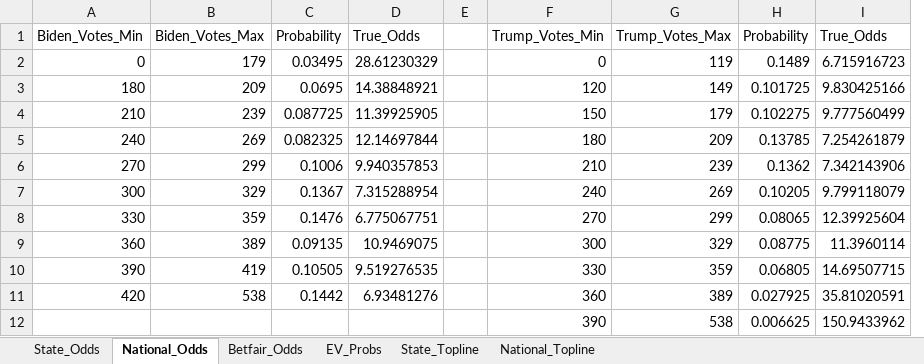
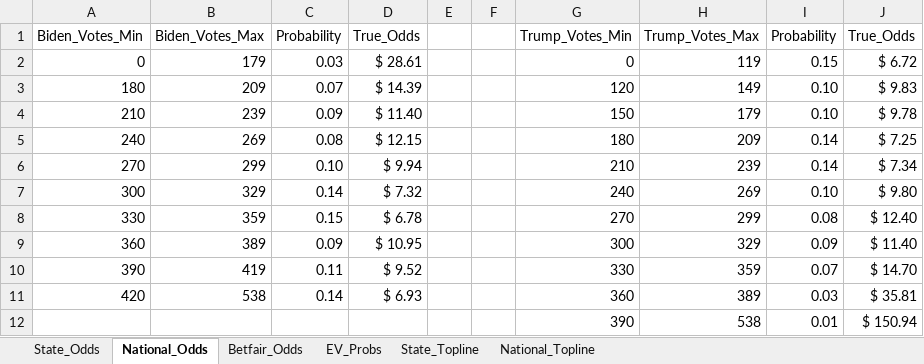
Before and after one commit to CandidHeartache/SportsBettingProject, an Excel workbook: 2020_election_data.xlsx, sheet National_Odds, drawn as a sheet; values as stored, in another font and other column widths than the file's, no borders; table styles not drawn; removed rows and columns are numbered as before the commit, all else as after; the diff names each change by its address in the sheet, - before the commit and + after, or states it on an @@ line.

```diff
--- a/2020_election_data.xlsx (sheet National_Odds)
+++ b/2020_election_data.xlsx (sheet National_Odds)
-column C, rows 1-11: Probability | 0.03495 | 0.0695 | 0.087725 | 0.082325 | 0.1006 | 0.1367 | 0.1476 | 0.09135 | 0.10505 | 0.1442
-column D, rows 1-11: True_Odds | 28.61230329 | 14.38848921 | 11.39925905 | 12.14697844 | 9.940357853 | 7.315288954 | 6.775067751 | 10.9469075 | 9.519276535 | 6.93481276
+column C, rows 1-11: Probability | 0.03 | 0.07 | 0.09 | 0.08 | 0.10 | 0.14 | 0.15 | 0.09 | 0.11 | 0.14
+column D, rows 1-11: True_Odds | $ 28.61 | $ 14.39 | $ 11.40 | $ 12.15 | $ 9.94 | $ 7.32 | $ 6.78 | $ 10.95 | $ 9.52 | $ 6.93
+column F, empty
-column H, rows 1-12: Probability | 0.1489 | 0.101725 | 0.102275 | 0.13785 | 0.1362 | 0.10205 | 0.08065 | 0.08775 | 0.06805 | 0.027925 | 0.006625
-column I, rows 1-12: True_Odds | 6.715916723 | 9.830425166 | 9.777560499 | 7.254261879 | 7.342143906 | 9.799118079 | 12.39925604 | 11.3960114 | 14.69507715 | 35.81020591 | 150.9433962
+column I, rows 1-12: Probability | 0.15 | 0.10 | 0.10 | 0.14 | 0.14 | 0.10 | 0.08 | 0.09 | 0.07 | 0.03 | 0.01
+column J, rows 1-12: True_Odds | $ 6.72 | $ 9.83 | $ 9.78 | $ 7.25 | $ 7.34 | $ 9.80 | $ 12.40 | $ 11.40 | $ 14.70 | $ 35.81 | $ 150.94
```
Also changed, not shown: sheet State_Odds, formulas that keep their value, 1 other file.
